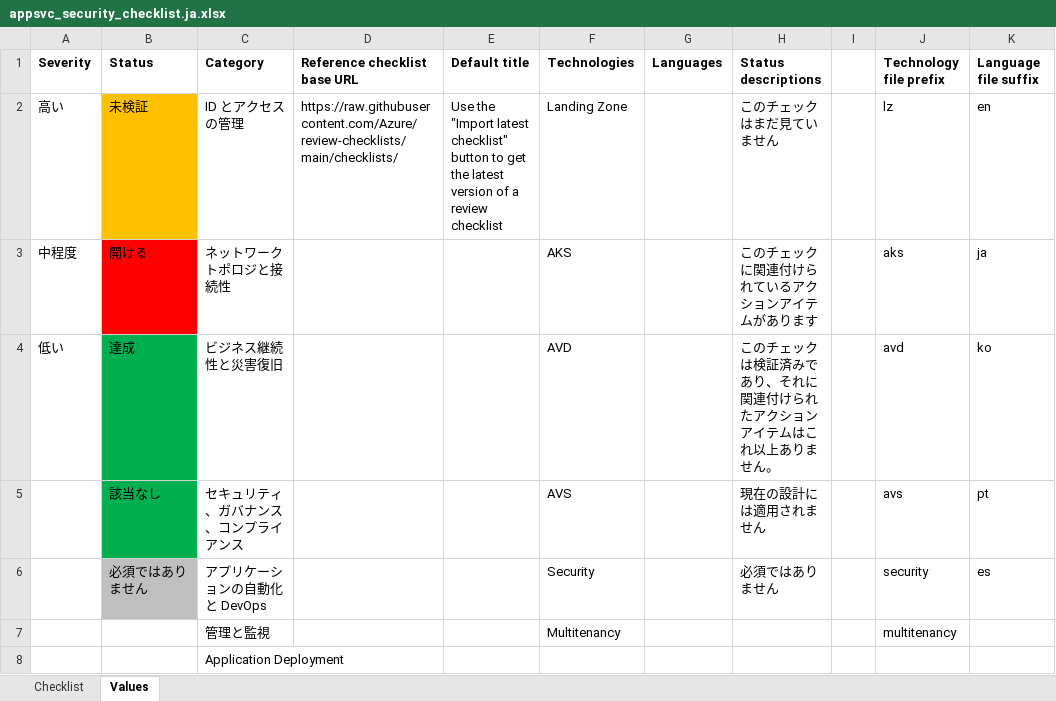
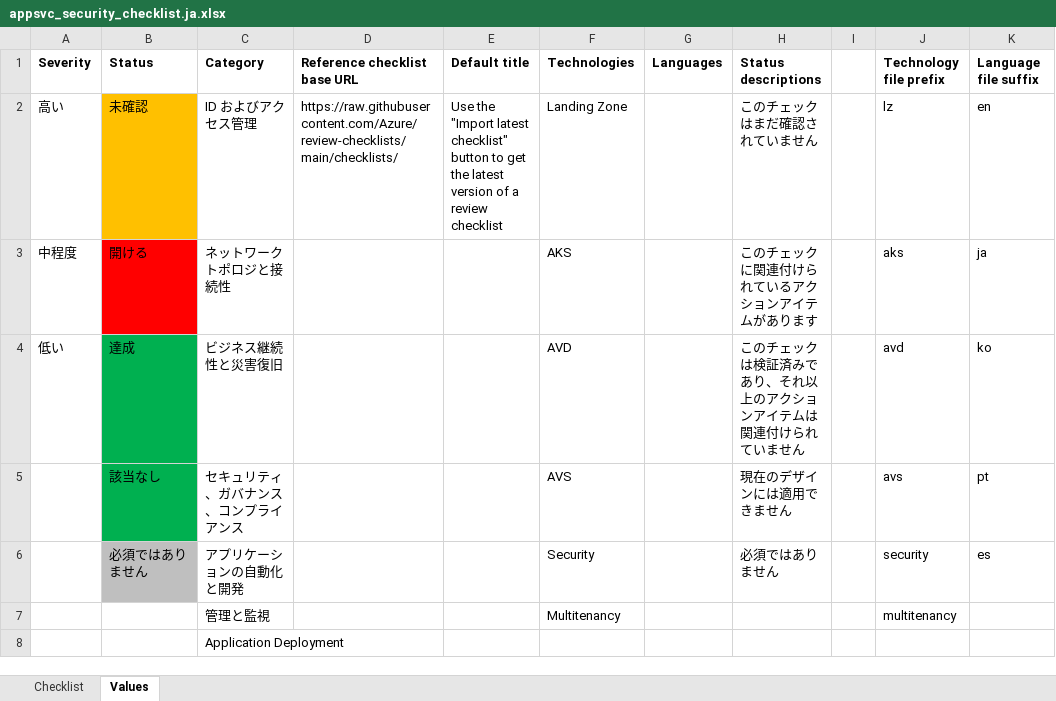
Before and after one commit to Azure/review-checklists, an Excel workbook: spreadsheet/appsvc_security_checklist.ja.xlsx, sheet Values, drawn as a sheet; values as stored, in another font and other column widths than the file's, no borders; the diff names each change by its address in the sheet, - before the commit and + after, or states it on an @@ line.

```diff
--- a/spreadsheet/appsvc_security_checklist.ja.xlsx (sheet Values)
+++ b/spreadsheet/appsvc_security_checklist.ja.xlsx (sheet Values)
-B2 (Status): 未検証
+B2 (Status): 未確認
-C2 (Category): ID とアクセスの管理
+C2 (Category): ID およびアクセス管理
-H2 (Status descriptions): このチェックはまだ見ていません
+H2 (Status descriptions): このチェックはまだ確認されていません
-H4 (Status descriptions): このチェックは検証済みであり、それに関連付けられたアクションアイテムはこれ以上ありません。
+H4 (Status descriptions): このチェックは検証済みであり、それ以上のアクションアイテムは関連付けられていません
-H5 (Status descriptions): 現在の設計には適用されません
+H5 (Status descriptions): 現在のデザインには適用できません
-C6 (Category): アプリケーションの自動化と DevOps
+C6 (Category): アプリケーションの自動化と開発
```
Also changed, not shown: sheet Checklist, spreadsheet/appsvc_security_checklist.en.xlsx, spreadsheet/appsvc_security_checklist.es.xlsx, 7 other files.
